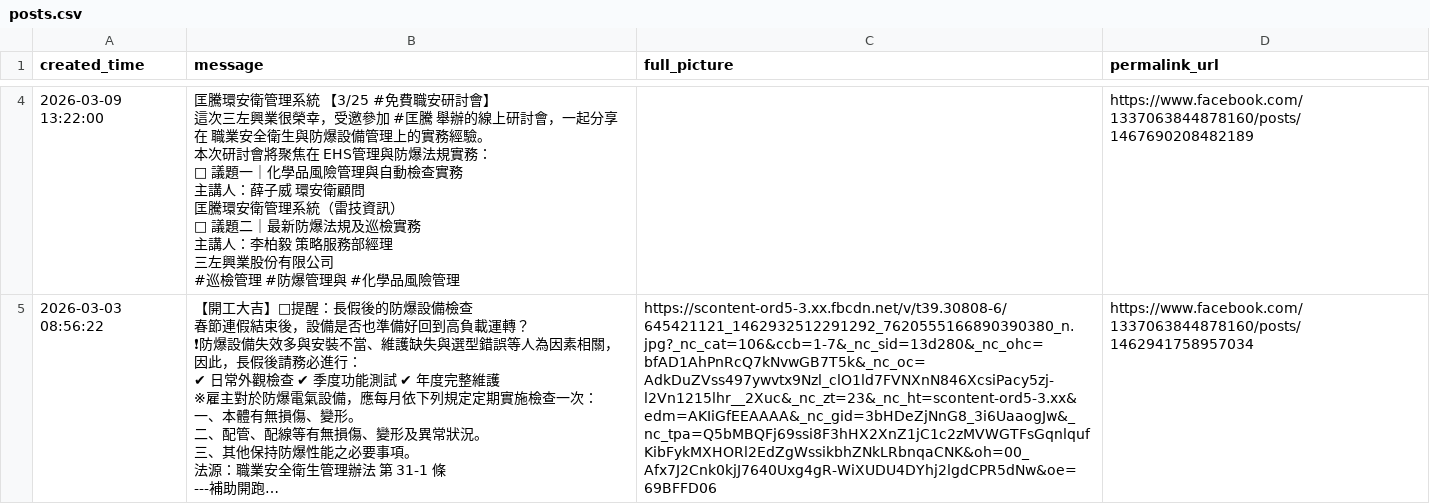
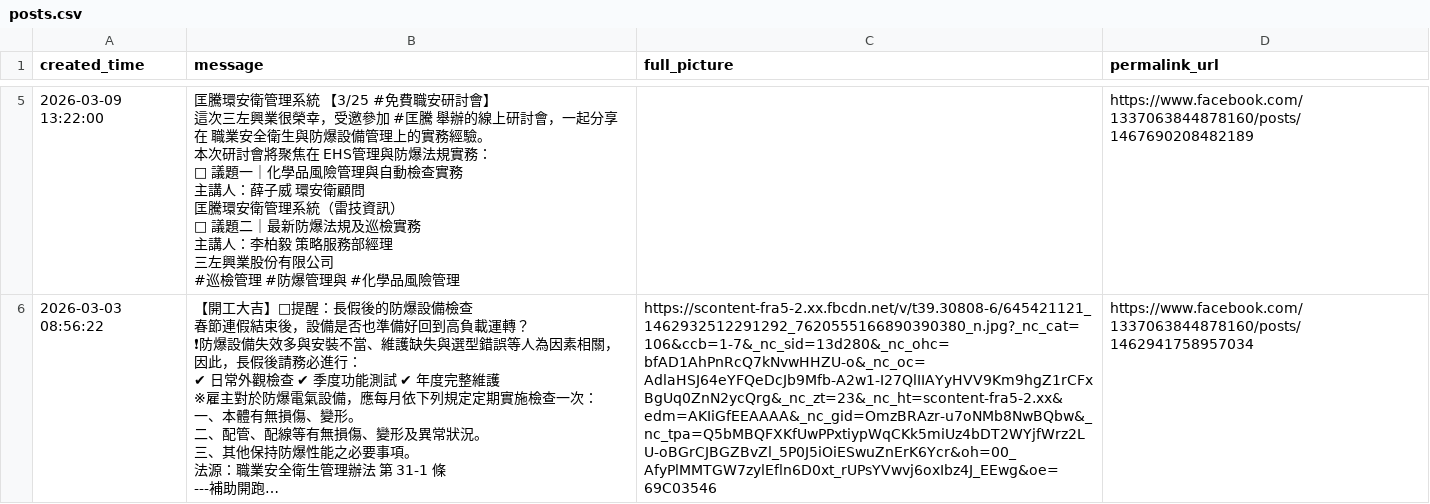
Before and after one commit to a2903249/fb-posts-web, a CSV file: posts.csv, drawn as a sheet; only a part is shown, gaps mark what is left out; long unchanged cells end in …; addresses are those after the commit; the diff covers the shown part only; the diff names each change by its address in the sheet, - before the commit and + after, or states it on an @@ line.

```diff
--- a/posts.csv
+++ b/posts.csv
-C6 (full_picture): https://scontent-ord5-3.xx.fbcdn.net/v/t39.30808-6/645421121_1462932512291292_7620555166890390380_n.jpg?_nc_cat=106&ccb=1-7&_nc_sid=13d280&_nc_ohc=bfAD1AhPnRcQ7kNvwGB7T5k&_nc_oc=AdkDuZVss497ywvtx9Nzl_clO1ld7FVNXnN846XcsiPacy5zj-l2Vn1215lhr__2Xuc&_nc_zt=23&_nc_ht=scontent-ord5-3.xx&edm=AKIiGfEEAAAA&_nc_gid=3bHDeZjNnG8_3i6UaaogJw&_nc_tpa=Q5bMBQFj69ssi8F3hHX2XnZ1jC1c2zMVWGTFsGqnlqufKibFykMXHORl2EdZgWssikbhZNkLRbnqaCNK&oh=00_Afx7J2Cnk0kjJ7640Uxg4gR-WiXUDU4DYhj2lgdCPR5dNw&oe=69BFFD06
+C6 (full_picture): https://scontent-fra5-2.xx.fbcdn.net/v/t39.30808-6/645421121_1462932512291292_7620555166890390380_n.jpg?_nc_cat=106&ccb=1-7&_nc_sid=13d280&_nc_ohc=bfAD1AhPnRcQ7kNvwHHZU-o&_nc_oc=AdlaHSJ64eYFQeDcJb9Mfb-A2w1-I27QlIIAYyHVV9Km9hgZ1rCFxBgUq0ZnN2ycQrg&_nc_zt=23&_nc_ht=scontent-fra5-2.xx&edm=AKIiGfEEAAAA&_nc_gid=OmzBRAzr-u7oNMb8NwBQbw&_nc_tpa=Q5bMBQFXKfUwPPxtiypWqCKk5miUz4bDT2WYjfWrz2LU-oBGrCJBGZBvZl_5P0J5iOiESwuZnErK6Ycr&oh=00_AfyPlMMTGW7zylEfln6D0xt_rUPsYVwvj6oxIbz4J_EEwg&oe=69C03546
```
Also changed, not shown: 1 added row, 1 removed row and 2 edited cells elsewhere in this file.
